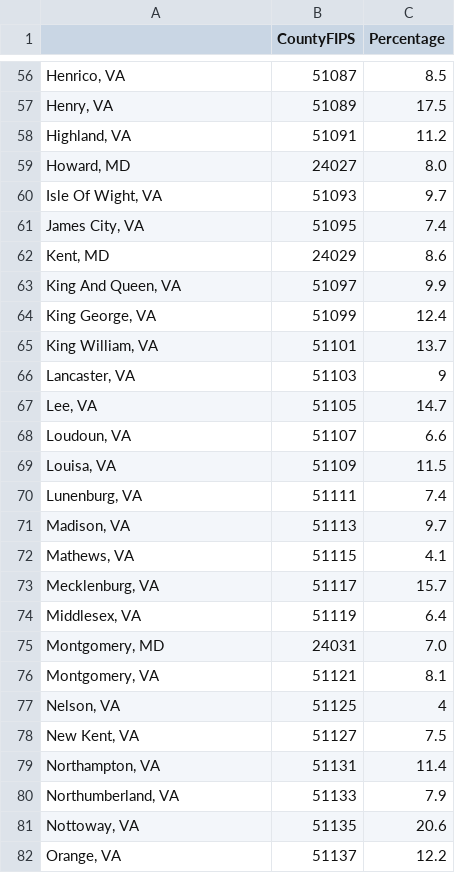
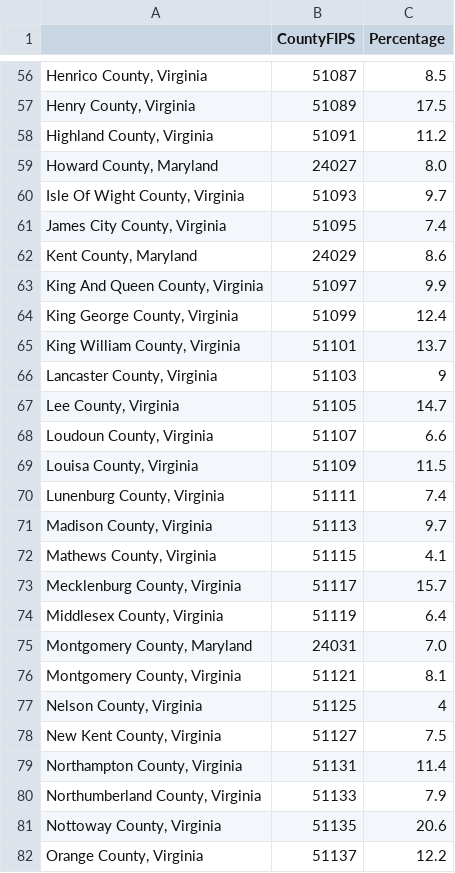
Before and after one commit to antaressgzz/501project, a CSV file: cleaned_data/diabetes_cleaned.csv, drawn as a sheet; only a part is shown, gaps mark what is left out; the diff covers the shown part only.

```diff
--- a/cleaned_data/diabetes_cleaned.csv
+++ b/cleaned_data/diabetes_cleaned.csv
@@ -56,27 +56,27 @@
-"Henrico, VA",51087,8.5
-"Henry, VA",51089,17.5
-"Highland, VA",51091,11.2
-"Howard, MD",24027,8.0
-"Isle Of Wight, VA",51093,9.7
-"James City, VA",51095,7.4
-"Kent, MD",24029,8.6
-"King And Queen, VA",51097,9.9
-"King George, VA",51099,12.4
-"King William, VA",51101,13.7
-"Lancaster, VA",51103,9
-"Lee, VA",51105,14.7
-"Loudoun, VA",51107,6.6
-"Louisa, VA",51109,11.5
-"Lunenburg, VA",51111,7.4
-"Madison, VA",51113,9.7
-"Mathews, VA",51115,4.1
-"Mecklenburg, VA",51117,15.7
-"Middlesex, VA",51119,6.4
-"Montgomery, MD",24031,7.0
-"Montgomery, VA",51121,8.1
-"Nelson, VA",51125,4
-"New Kent, VA",51127,7.5
-"Northampton, VA",51131,11.4
-"Northumberland, VA",51133,7.9
-"Nottoway, VA",51135,20.6
-"Orange, VA",51137,12.2
+"Henrico County, Virginia",51087,8.5
+"Henry County, Virginia",51089,17.5
+"Highland County, Virginia",51091,11.2
+"Howard County, Maryland",24027,8.0
+"Isle Of Wight County, Virginia",51093,9.7
+"James City County, Virginia",51095,7.4
+"Kent County, Maryland",24029,8.6
+"King And Queen County, Virginia",51097,9.9
+"King George County, Virginia",51099,12.4
+"King William County, Virginia",51101,13.7
+"Lancaster County, Virginia",51103,9
+"Lee County, Virginia",51105,14.7
+"Loudoun County, Virginia",51107,6.6
+"Louisa County, Virginia",51109,11.5
+"Lunenburg County, Virginia",51111,7.4
+"Madison County, Virginia",51113,9.7
+"Mathews County, Virginia",51115,4.1
+"Mecklenburg County, Virginia",51117,15.7
+"Middlesex County, Virginia",51119,6.4
+"Montgomery County, Maryland",24031,7.0
+"Montgomery County, Virginia",51121,8.1
+"Nelson County, Virginia",51125,4
+"New Kent County, Virginia",51127,7.5
+"Northampton County, Virginia",51131,11.4
+"Northumberland County, Virginia",51133,7.9
+"Nottoway County, Virginia",51135,20.6
+"Orange County, Virginia",51137,12.2
```
Also changed, not shown: 91 edited cells elsewhere in this file, cleaned_data/census_cleaned.csv, 2 other files.
